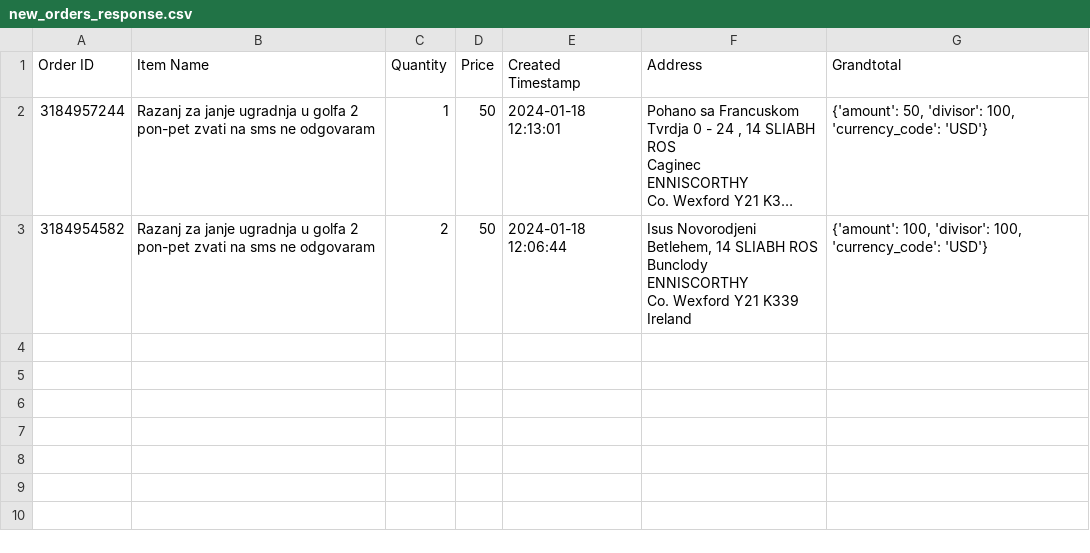
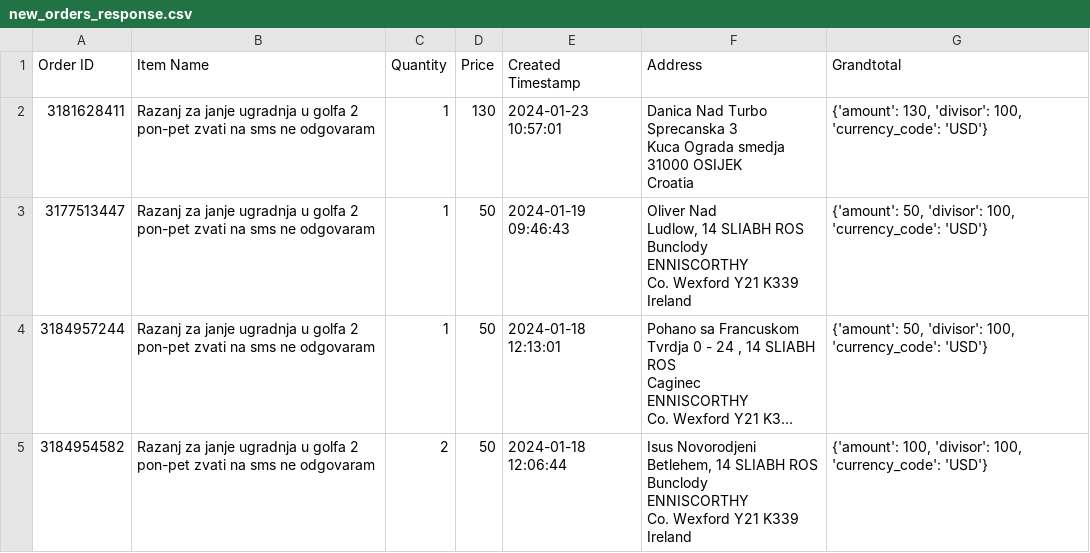
Before and after one commit to onadj/PythonAPI, a CSV file: etsy_oauth_project/new_orders_response.csv, drawn as a sheet; long unchanged cells end in …; ↵ is a line break in a cell; the diff names each change by its address in the sheet, - before the commit and + after, or states it on an @@ line.

```diff
--- a/etsy_oauth_project/new_orders_response.csv
+++ b/etsy_oauth_project/new_orders_response.csv
+row 2: 3181628411 | Razanj za janje ugradnja u golfa 2 pon-pet zvati na sms ne odgovaram | 1 | 130 | 2024-01-23 10:57:01 | Danica Nad Turbo ↵ Sprecanska 3 ↵ Kuca Ograda smedja ↵ 31000 OSIJEK ↵ Croatia | {'amount': 130, 'divisor': 100, 'currency_code': 'USD'}
+row 3: 3177513447 | Razanj za janje ugradnja u golfa 2 pon-pet zvati na sms ne odgovaram | 1 | 50 | 2024-01-19 09:46:43 | Oliver Nad ↵ Ludlow, 14 SLIABH ROS ↵ Bunclody ↵ ENNISCORTHY ↵ Co. Wexford Y21 K339 ↵ Ireland | {'amount': 50, 'divisor': 100, 'currency_code': 'USD'}
```
Also changed, not shown: 5 other files.
